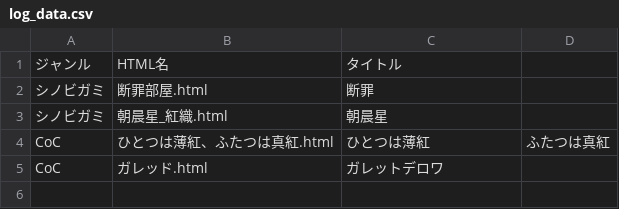
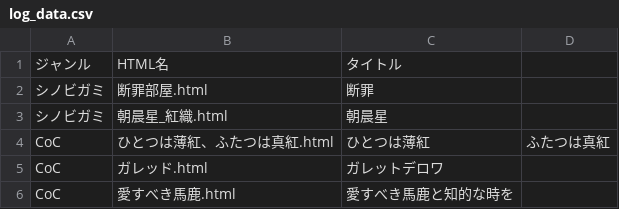
Before and after one commit to akaneyua/trpg_log, a CSV file: log_html/log_data.csv, drawn as a sheet; the diff names each change by its address in the sheet, - before the commit and + after, or states it on an @@ line.

Commit message:
Add files via upload

```diff
--- a/log_html/log_data.csv
+++ b/log_html/log_data.csv
+row 6: CoC | 愛すべき馬鹿.html | 愛すべき馬鹿と知的な時を
```
